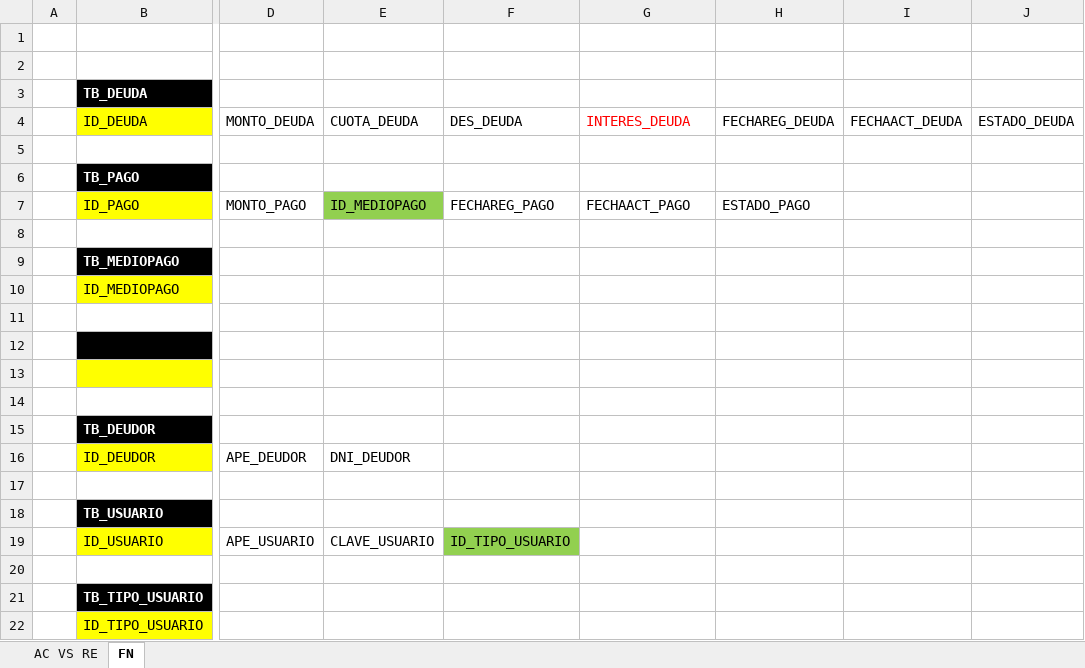
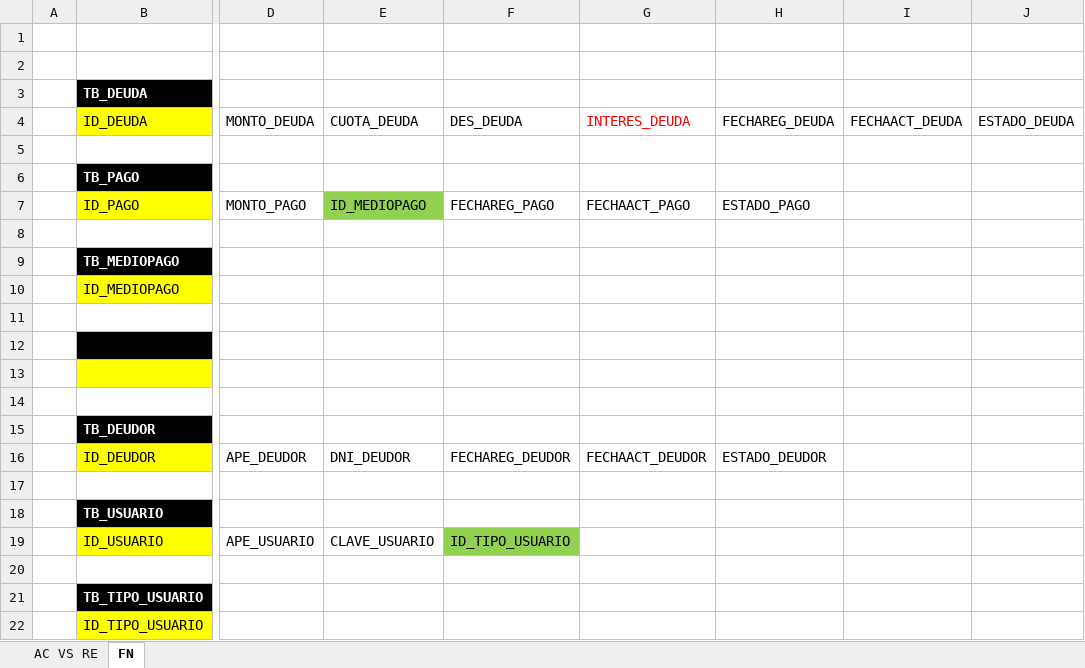
Before and after one commit to LuisRuiz4200/PERSONAL, an Excel workbook: Proyectos/proyectoCredito/Documentacion/PJ CREDITO.xlsx, sheet FN, drawn as a sheet; only a part is shown, gaps mark what is left out; values as stored, in another font and other column widths than the file's, no borders; the diff names each change by its address in the sheet, - before the commit and + after, or states it on an @@ line.

```diff
--- a/Proyectos/proyectoCredito/Documentacion/PJ CREDITO.xlsx (sheet FN)
+++ b/Proyectos/proyectoCredito/Documentacion/PJ CREDITO.xlsx (sheet FN)
-F16: (empty)
+F16: FECHAREG_DEUDOR
-G16: (empty)
+G16: FECHAACT_DEUDOR
-H16: (empty)
+H16: ESTADO_DEUDOR
```
Also changed, not shown: 11 other files.
